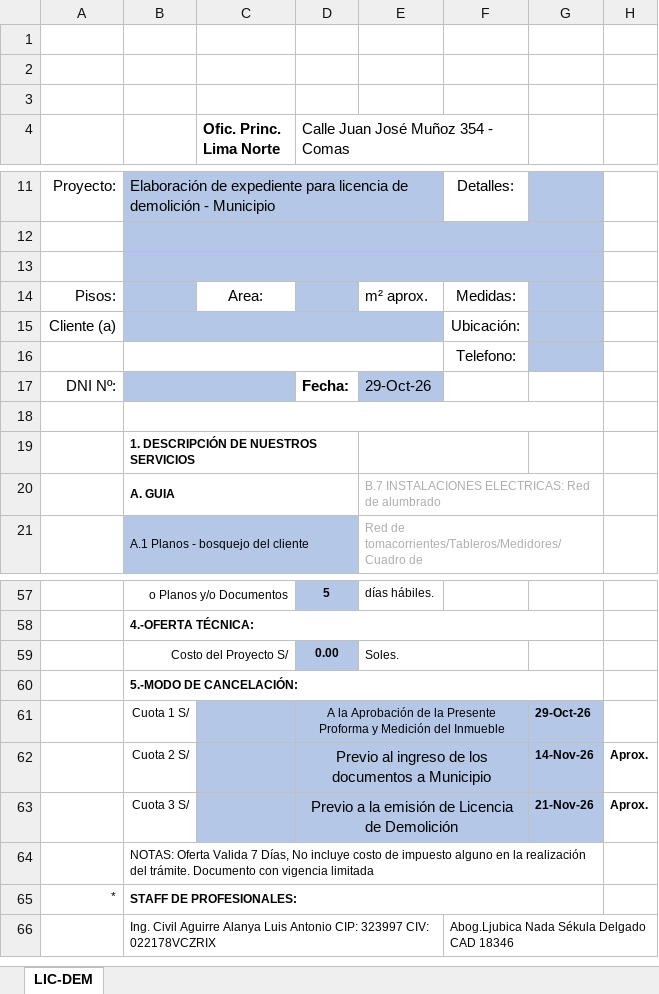
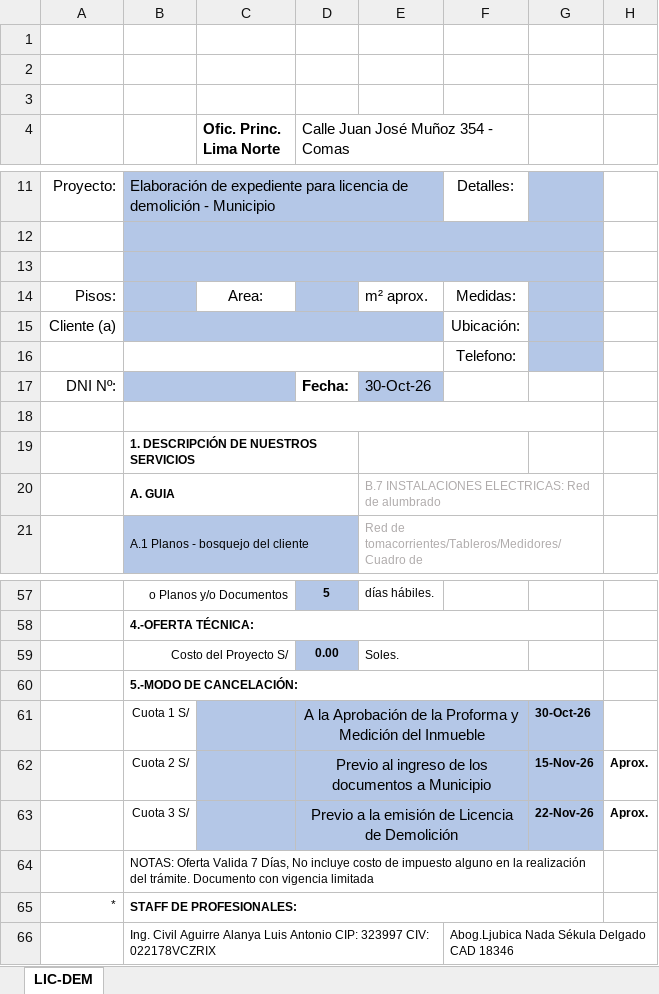
Before and after one commit to Planos-Peru-Ingenieros/planos-react-app, an Excel workbook: backend/docs/LIC-DEM.xlsx, sheet LIC-DEM, drawn as a sheet; only a part is shown, gaps mark what is left out; values as stored, in another font and other column widths than the file's, no borders; charts and pictures not drawn; the diff names each change by its address in the sheet, - before the commit and + after, or states it on an @@ line.

```diff
--- a/backend/docs/LIC-DEM.xlsx (sheet LIC-DEM)
+++ b/backend/docs/LIC-DEM.xlsx (sheet LIC-DEM)
-E17: 29-Oct-26
+E17: 30-Oct-26
-D61: …de la Presente Proforma y…
+D61: …de la Proforma y…
@@ D61 text size: larger @@
-G61: 29-Oct-26
+G61: 30-Oct-26
-G62: 14-Nov-26
+G62: 15-Nov-26
-G63: 21-Nov-26
+G63: 22-Nov-26
```
Also changed, not shown: backend/docs/ANT-LEG.xlsx, backend/docs/DEC-CON.xlsx, 33 other files.
